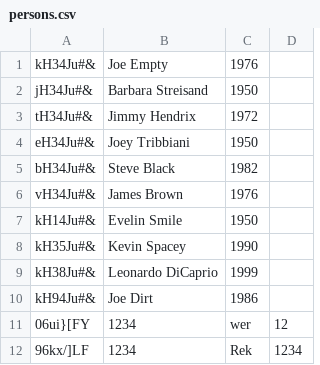
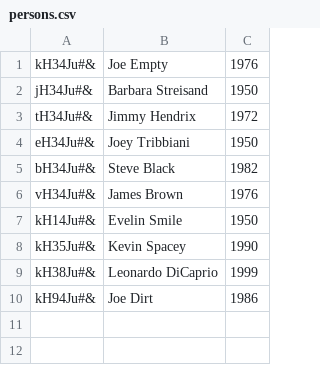
Before and after one commit to rlyyah/erp_for_bill_gates, a CSV file: hr/persons.csv, drawn as a sheet; the diff names each change by its address in the sheet, - before the commit and + after, or states it on an @@ line.

```diff
--- a/hr/persons.csv
+++ b/hr/persons.csv
-column D, empty
-row 11: 06ui}[FY | 1234 | wer | 12
-row 12: 96kx/]LF | 1234 | Rek | 1234
```
Also changed, not shown: 1 other file.
